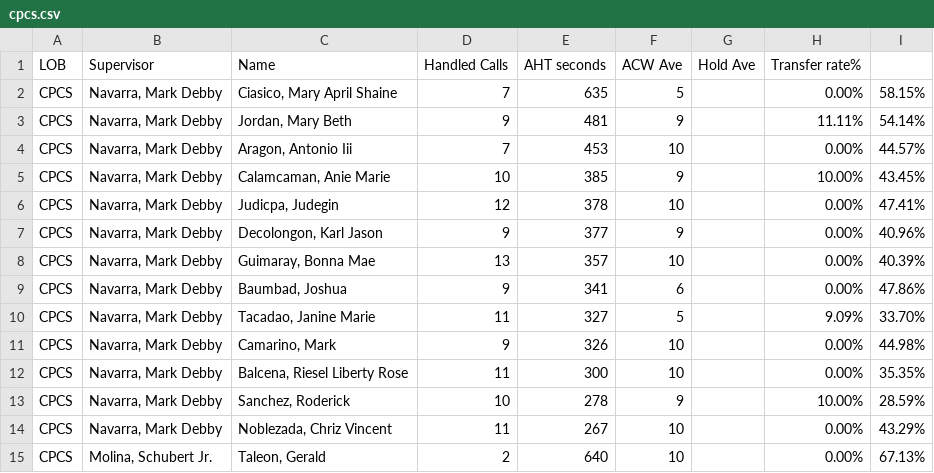
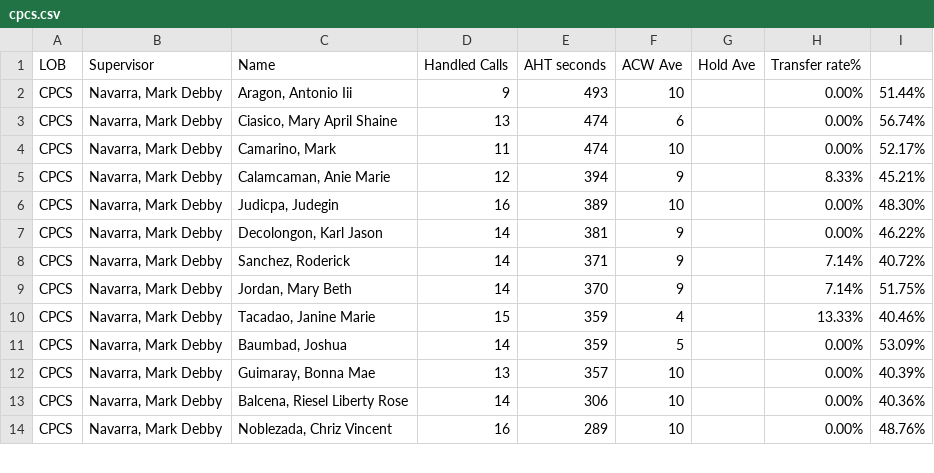
Before and after one commit to mosaicphl/CPCSAHTinterval, a CSV file: cpcs.csv, drawn as a sheet; only a part is shown; the diff covers the shown part only.

```diff
--- a/cpcs.csv
+++ b/cpcs.csv
@@ -1,15 +1,14 @@
 LOB,Supervisor,Name ,Handled Calls ,AHT seconds,ACW Ave,Hold Ave,Transfer rate%,
-CPCS,"Navarra, Mark Debby","Ciasico, Mary April Shaine",7,635,5,,0.00%,58.15%
-CPCS,"Navarra, Mark Debby","Jordan, Mary Beth",9,481,9,,11.11%,54.14%
-CPCS,"Navarra, Mark Debby","Aragon, Antonio Iii",7,453,10,,0.00%,44.57%
-CPCS,"Navarra, Mark Debby","Calamcaman, Anie Marie",10,385,9,,10.00%,43.45%
-CPCS,"Navarra, Mark Debby","Judicpa, Judegin",12,378,10,,0.00%,47.41%
-CPCS,"Navarra, Mark Debby","Decolongon, Karl Jason",9,377,9,,0.00%,40.96%
+CPCS,"Navarra, Mark Debby","Aragon, Antonio Iii",9,493,10,,0.00%,51.44%
+CPCS,"Navarra, Mark Debby","Ciasico, Mary April Shaine",13,474,6,,0.00%,56.74%
+CPCS,"Navarra, Mark Debby","Camarino, Mark",11,474,10,,0.00%,52.17%
+CPCS,"Navarra, Mark Debby","Calamcaman, Anie Marie",12,394,9,,8.33%,45.21%
+CPCS,"Navarra, Mark Debby","Judicpa, Judegin",16,389,10,,0.00%,48.30%
+CPCS,"Navarra, Mark Debby","Decolongon, Karl Jason",14,381,9,,0.00%,46.22%
+CPCS,"Navarra, Mark Debby","Sanchez, Roderick",14,371,9,,7.14%,40.72%
+CPCS,"Navarra, Mark Debby","Jordan, Mary Beth",14,370,9,,7.14%,51.75%
+CPCS,"Navarra, Mark Debby","Tacadao, Janine Marie",15,359,4,,13.33%,40.46%
+CPCS,"Navarra, Mark Debby","Baumbad, Joshua",14,359,5,,0.00%,53.09%
 CPCS,"Navarra, Mark Debby","Guimaray, Bonna Mae",13,357,10,,0.00%,40.39%
-CPCS,"Navarra, Mark Debby","Baumbad, Joshua",9,341,6,,0.00%,47.86%
-CPCS,"Navarra, Mark Debby","Tacadao, Janine Marie",11,327,5,,9.09%,33.70%
-CPCS,"Navarra, Mark Debby","Camarino, Mark",9,326,10,,0.00%,44.98%
-CPCS,"Navarra, Mark Debby","Balcena, Riesel Liberty Rose",11,300,10,,0.00%,35.35%
-CPCS,"Navarra, Mark Debby","Sanchez, Roderick",10,278,9,,10.00%,28.59%
-CPCS,"Navarra, Mark Debby","Noblezada, Chriz Vincent",11,267,10,,0.00%,43.29%
-CPCS,"Molina, Schubert Jr.","Taleon, Gerald",2,640,10,,0.00%,67.13%
+CPCS,"Navarra, Mark Debby","Balcena, Riesel Liberty Rose",14,306,10,,0.00%,40.36%
+CPCS,"Navarra, Mark Debby","Noblezada, Chriz Vincent",16,289,10,,0.00%,48.76%
```
Also changed, not shown: 3 added rows, 2 removed rows and 3 edited cells elsewhere in this file, cpcsAHT.csv.
